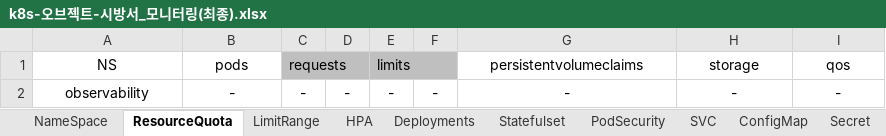
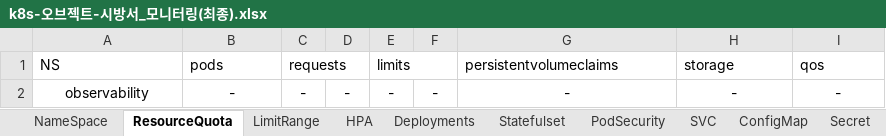
Before and after one commit to happyInit/food-budget-app, an Excel workbook: docs/design/k8s-오브젝트-시방서_모니터링(최종).xlsx, sheet ResourceQuota, drawn as a sheet; values as stored, in another font and other column widths than the file's, no borders; the diff names each change by its address in the sheet, - before the commit and + after, or states it on an @@ line.

```diff
--- a/docs/design/k8s-오브젝트-시방서_모니터링(최종).xlsx (sheet ResourceQuota)
+++ b/docs/design/k8s-오브젝트-시방서_모니터링(최종).xlsx (sheet ResourceQuota)
-A1:B1 alignment: center
+A1:B1 alignment: left
-C1:F1 fill: #BFBFBF
+C1:F1 fill: none
-G1:I1 alignment: center
+G1:I1 alignment: left
```
Also changed, not shown: sheet Role, sheet PodSecurity, sheet PV, sheet ConfigMap, sheet Deployments, sheet NameSpace, 8 more sheets.
